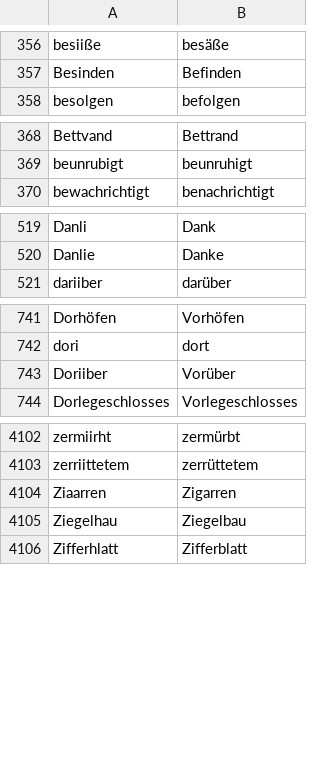
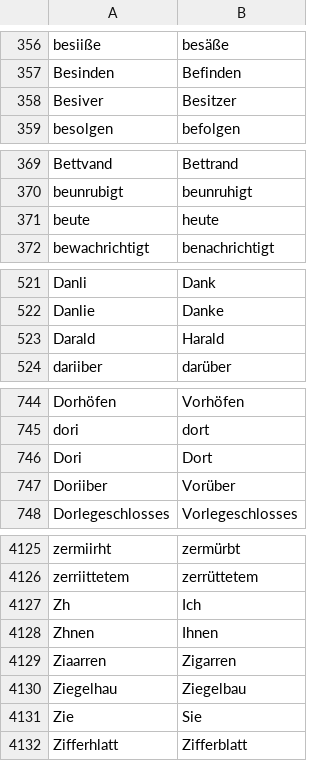
Before and after one commit to cradloff/ebooks, a CSV file: Harald Harst/rechtschreibung.csv, drawn as a sheet; only a part is shown, gaps mark what is left out; the diff covers the shown part only; the diff names each change by its address in the sheet, - before the commit and + after, or states it on an @@ line.

```diff
--- a/Harald Harst/rechtschreibung.csv
+++ b/Harald Harst/rechtschreibung.csv
+row 358: Besiver | Besitzer
+row 371: beute | heute
+row 523: Darald | Harald
+row 746: Dori | Dort
+row 4127: Zh | Ich
+row 4128: Zhnen | Ihnen
+row 4131: Zie | Sie
```
Also changed, not shown: 21 added rows elsewhere in this file, 8 other files.
